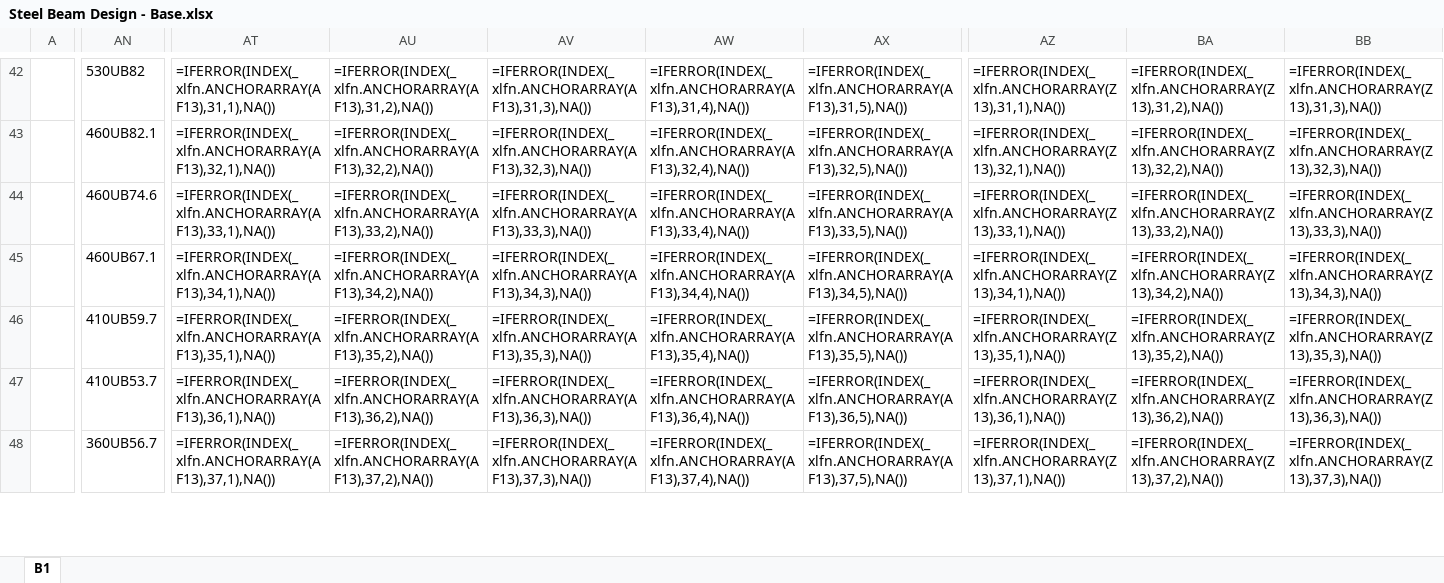
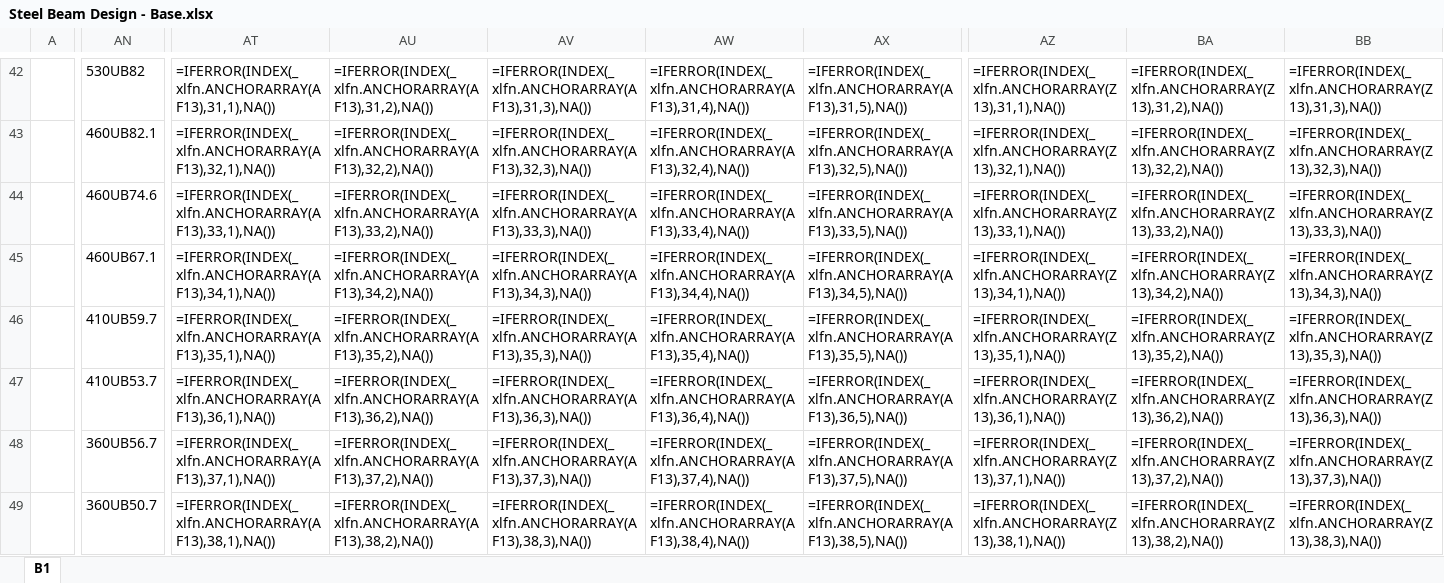
Before and after one commit to brent-oarengineers/OAR-Steel-Beam, an Excel workbook: template/Steel Beam Design - Base.xlsx, sheet B1, drawn as a sheet; only a part is shown, gaps mark what is left out; values as stored, in another font and other column widths than the file's, no cell formats; formulas without a stored value are shown as written; charts and pictures and conditional formats and table styles not drawn; addresses are those after the commit; rows hold the shown columns only; the diff covers the shown part only; the diff names each change by its address in the sheet, - before the commit and + after, or states it on an @@ line.

```diff
--- a/template/Steel Beam Design - Base.xlsx (sheet B1)
+++ b/template/Steel Beam Design - Base.xlsx (sheet B1)
+row 46:  | 410UB59.7 | =IFERROR(INDEX(_xlfn.ANCHORARRAY(AF13),35,1),NA()) | =IFERROR(INDEX(_xlfn.ANCHORARRAY(AF13),35,2),NA()) | =IFERROR(INDEX(_xlfn.ANCHORARRAY(AF13),35,3),NA()) | =IFERROR(INDEX(_xlfn.ANCHORARRAY(AF13),35,4),NA()) | =IFERROR(INDEX(_xlfn.ANCHORARRAY(AF13),35,5),NA()) | =IFERROR(INDEX(_xlfn.ANCHORARRAY(Z13),35,1),NA()) | =IFERROR(INDEX(_xlfn.ANCHORARRAY(Z13),35,2),NA()) | =IFERROR(INDEX(_xlfn.ANCHORARRAY(Z13),35,3),NA())
-AN47: 410UB59.7
+AN47: 410UB53.7
-AT47: =IFERROR(INDEX(_xlfn.ANCHORARRAY(AF13),35,1),NA())
+AT47: =IFERROR(INDEX(_xlfn.ANCHORARRAY(AF13),36,1),NA())
-AU47: =IFERROR(INDEX(_xlfn.ANCHORARRAY(AF13),35,2),NA())
+AU47: =IFERROR(INDEX(_xlfn.ANCHORARRAY(AF13),36,2),NA())
-AV47: =IFERROR(INDEX(_xlfn.ANCHORARRAY(AF13),35,3),NA())
+AV47: =IFERROR(INDEX(_xlfn.ANCHORARRAY(AF13),36,3),NA())
-AW47: =IFERROR(INDEX(_xlfn.ANCHORARRAY(AF13),35,4),NA())
+AW47: =IFERROR(INDEX(_xlfn.ANCHORARRAY(AF13),36,4),NA())
-AX47: =IFERROR(INDEX(_xlfn.ANCHORARRAY(AF13),35,5),NA())
+AX47: =IFERROR(INDEX(_xlfn.ANCHORARRAY(AF13),36,5),NA())
-AZ47: =IFERROR(INDEX(_xlfn.ANCHORARRAY(Z13),35,1),NA())
+AZ47: =IFERROR(INDEX(_xlfn.ANCHORARRAY(Z13),36,1),NA())
-BA47: =IFERROR(INDEX(_xlfn.ANCHORARRAY(Z13),35,2),NA())
+BA47: =IFERROR(INDEX(_xlfn.ANCHORARRAY(Z13),36,2),NA())
-BB47: =IFERROR(INDEX(_xlfn.ANCHORARRAY(Z13),35,3),NA())
+BB47: =IFERROR(INDEX(_xlfn.ANCHORARRAY(Z13),36,3),NA())
-AN48: 410UB53.7
+AN48: 360UB56.7
-AT48: =IFERROR(INDEX(_xlfn.ANCHORARRAY(AF13),36,1),NA())
+AT48: =IFERROR(INDEX(_xlfn.ANCHORARRAY(AF13),37,1),NA())
-AU48: =IFERROR(INDEX(_xlfn.ANCHORARRAY(AF13),36,2),NA())
+AU48: =IFERROR(INDEX(_xlfn.ANCHORARRAY(AF13),37,2),NA())
-AV48: =IFERROR(INDEX(_xlfn.ANCHORARRAY(AF13),36,3),NA())
+AV48: =IFERROR(INDEX(_xlfn.ANCHORARRAY(AF13),37,3),NA())
-AW48: =IFERROR(INDEX(_xlfn.ANCHORARRAY(AF13),36,4),NA())
+AW48: =IFERROR(INDEX(_xlfn.ANCHORARRAY(AF13),37,4),NA())
-AX48: =IFERROR(INDEX(_xlfn.ANCHORARRAY(AF13),36,5),NA())
+AX48: =IFERROR(INDEX(_xlfn.ANCHORARRAY(AF13),37,5),NA())
-AZ48: =IFERROR(INDEX(_xlfn.ANCHORARRAY(Z13),36,1),NA())
+AZ48: =IFERROR(INDEX(_xlfn.ANCHORARRAY(Z13),37,1),NA())
-BA48: =IFERROR(INDEX(_xlfn.ANCHORARRAY(Z13),36,2),NA())
+BA48: =IFERROR(INDEX(_xlfn.ANCHORARRAY(Z13),37,2),NA())
-BB48: =IFERROR(INDEX(_xlfn.ANCHORARRAY(Z13),36,3),NA())
+BB48: =IFERROR(INDEX(_xlfn.ANCHORARRAY(Z13),37,3),NA())
-AN49: 360UB56.7
+AN49: 360UB50.7
-AT49: =IFERROR(INDEX(_xlfn.ANCHORARRAY(AF13),37,1),NA())
+AT49: =IFERROR(INDEX(_xlfn.ANCHORARRAY(AF13),38,1),NA())
-AU49: =IFERROR(INDEX(_xlfn.ANCHORARRAY(AF13),37,2),NA())
+AU49: =IFERROR(INDEX(_xlfn.ANCHORARRAY(AF13),38,2),NA())
-AV49: =IFERROR(INDEX(_xlfn.ANCHORARRAY(AF13),37,3),NA())
+AV49: =IFERROR(INDEX(_xlfn.ANCHORARRAY(AF13),38,3),NA())
-AW49: =IFERROR(INDEX(_xlfn.ANCHORARRAY(AF13),37,4),NA())
+AW49: =IFERROR(INDEX(_xlfn.ANCHORARRAY(AF13),38,4),NA())
-AX49: =IFERROR(INDEX(_xlfn.ANCHORARRAY(AF13),37,5),NA())
+AX49: =IFERROR(INDEX(_xlfn.ANCHORARRAY(AF13),38,5),NA())
-AZ49: =IFERROR(INDEX(_xlfn.ANCHORARRAY(Z13),37,1),NA())
+AZ49: =IFERROR(INDEX(_xlfn.ANCHORARRAY(Z13),38,1),NA())
-BA49: =IFERROR(INDEX(_xlfn.ANCHORARRAY(Z13),37,2),NA())
+BA49: =IFERROR(INDEX(_xlfn.ANCHORARRAY(Z13),38,2),NA())
-BB49: =IFERROR(INDEX(_xlfn.ANCHORARRAY(Z13),37,3),NA())
+BB49: =IFERROR(INDEX(_xlfn.ANCHORARRAY(Z13),38,3),NA())
```
Also changed, not shown: 21 added rows, 16 removed rows, 154 edited cells and merged cells elsewhere in this sheet, cell formats, charts or pictures, 3 other files.
